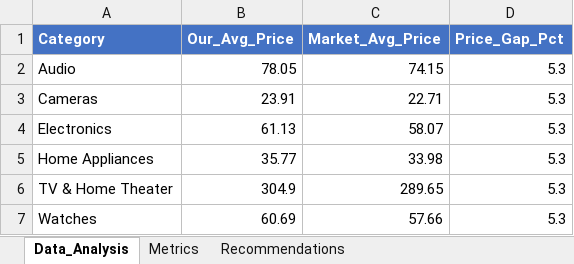
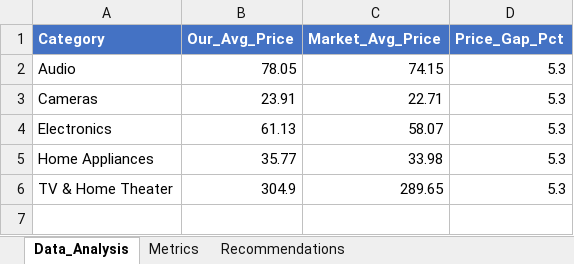
Before and after one commit to Danield21/toolathlon_gym, an Excel workbook: tasks/finalpool/fetch-wc-yf-financial-excel-word-email/groundtruth_workspace/Yf_Financial_Report.xlsx, sheet Data_Analysis, drawn as a sheet; values as stored, in another font and other column widths than the file's, no borders; the diff names each change by its address in the sheet, - before the commit and + after, or states it on an @@ line.

```diff
--- a/tasks/finalpool/fetch-wc-yf-financial-excel-word-email/groundtruth_workspace/Yf_Financial_Report.xlsx (sheet Data_Analysis)
+++ b/tasks/finalpool/fetch-wc-yf-financial-excel-word-email/groundtruth_workspace/Yf_Financial_Report.xlsx (sheet Data_Analysis)
-row 7: Watches | 60.69 | 57.66 | 5.3
```
Also changed, not shown: sheet Metrics, 33 other files.
